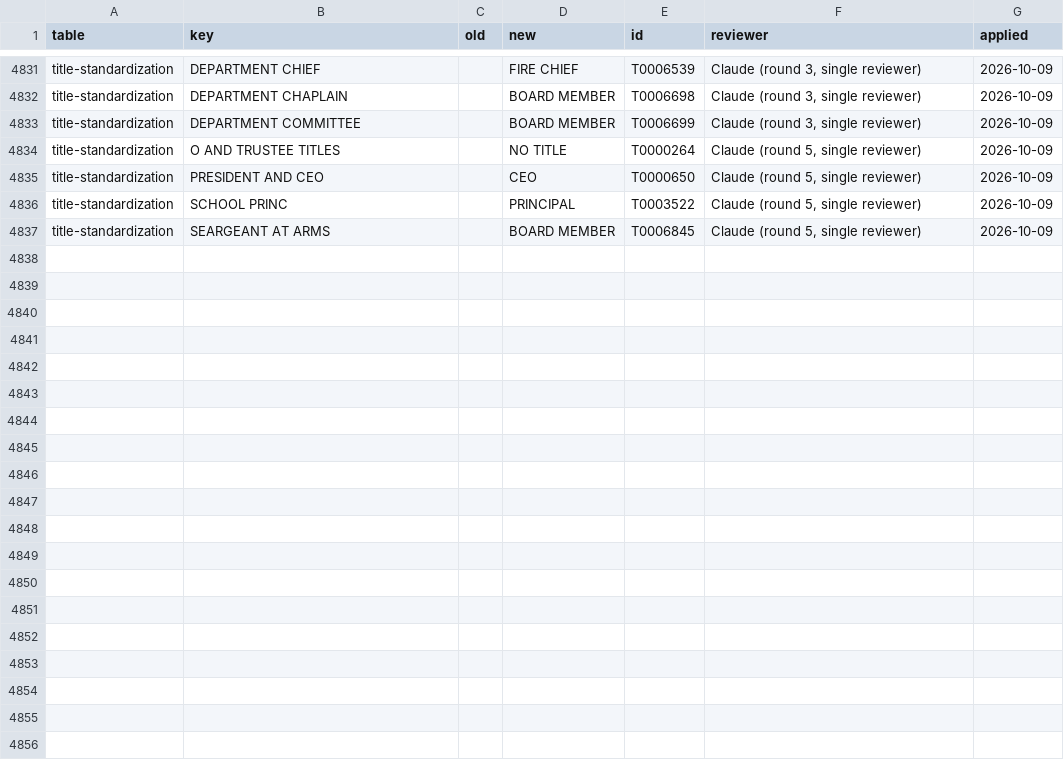
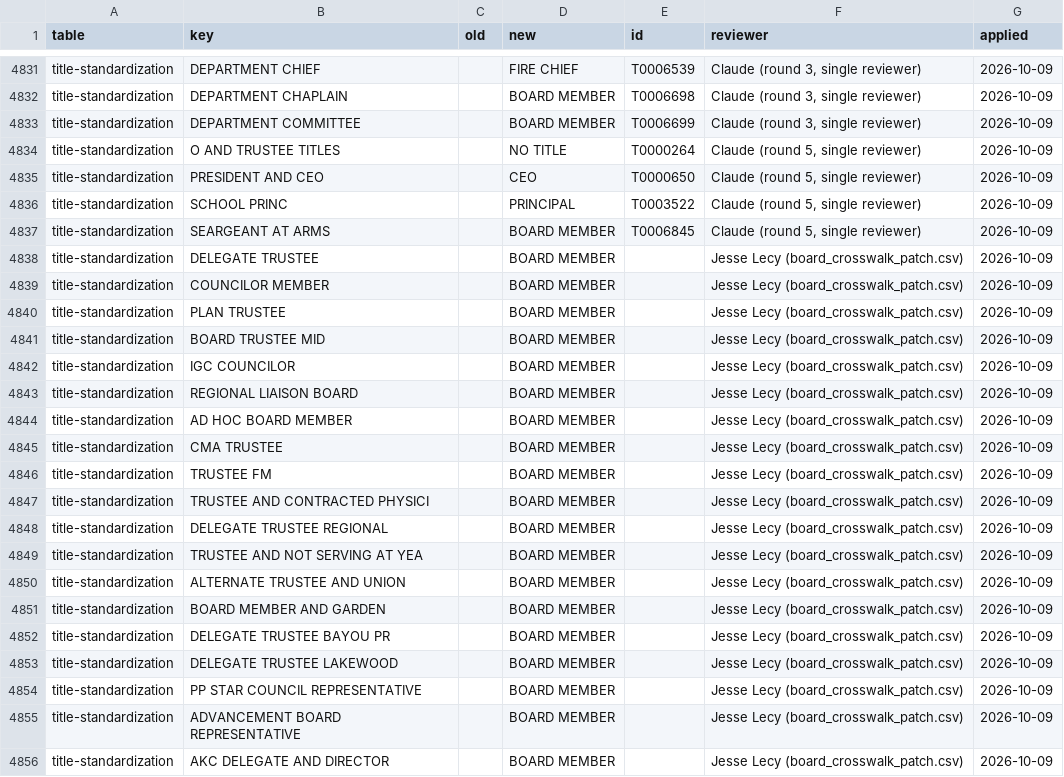
Before and after one commit to Nonprofit-Open-Data-Collective/titleclassifier, a CSV file: data-raw/partvii-validation/applied-log.csv, drawn as a sheet; only a part is shown, gaps mark what is left out; the diff covers the shown part only; the diff names each change by its address in the sheet, - before the commit and + after, or states it on an @@ line.

```diff
--- a/data-raw/partvii-validation/applied-log.csv
+++ b/data-raw/partvii-validation/applied-log.csv
+row 4838: title-standardization | DELEGATE TRUSTEE |  | BOARD MEMBER |  | Jesse Lecy (board_crosswalk_patch.csv) | 2026-10-09
+row 4839: title-standardization | COUNCILOR MEMBER |  | BOARD MEMBER |  | Jesse Lecy (board_crosswalk_patch.csv) | 2026-10-09
+row 4840: title-standardization | PLAN TRUSTEE |  | BOARD MEMBER |  | Jesse Lecy (board_crosswalk_patch.csv) | 2026-10-09
+row 4841: title-standardization | BOARD TRUSTEE MID |  | BOARD MEMBER |  | Jesse Lecy (board_crosswalk_patch.csv) | 2026-10-09
+row 4842: title-standardization | IGC COUNCILOR |  | BOARD MEMBER |  | Jesse Lecy (board_crosswalk_patch.csv) | 2026-10-09
+row 4843: title-standardization | REGIONAL LIAISON BOARD |  | BOARD MEMBER |  | Jesse Lecy (board_crosswalk_patch.csv) | 2026-10-09
+row 4844: title-standardization | AD HOC BOARD MEMBER |  | BOARD MEMBER |  | Jesse Lecy (board_crosswalk_patch.csv) | 2026-10-09
+row 4845: title-standardization | CMA TRUSTEE |  | BOARD MEMBER |  | Jesse Lecy (board_crosswalk_patch.csv) | 2026-10-09
+row 4846: title-standardization | TRUSTEE FM |  | BOARD MEMBER |  | Jesse Lecy (board_crosswalk_patch.csv) | 2026-10-09
+row 4847: title-standardization | TRUSTEE AND CONTRACTED PHYSICI |  | BOARD MEMBER |  | Jesse Lecy (board_crosswalk_patch.csv) | 2026-10-09
+row 4848: title-standardization | DELEGATE TRUSTEE REGIONAL |  | BOARD MEMBER |  | Jesse Lecy (board_crosswalk_patch.csv) | 2026-10-09
+row 4849: title-standardization | TRUSTEE AND NOT SERVING AT YEA |  | BOARD MEMBER |  | Jesse Lecy (board_crosswalk_patch.csv) | 2026-10-09
+row 4850: title-standardization | ALTERNATE TRUSTEE AND UNION |  | BOARD MEMBER |  | Jesse Lecy (board_crosswalk_patch.csv) | 2026-10-09
+row 4851: title-standardization | BOARD MEMBER AND GARDEN |  | BOARD MEMBER |  | Jesse Lecy (board_crosswalk_patch.csv) | 2026-10-09
+row 4852: title-standardization | DELEGATE TRUSTEE BAYOU PR |  | BOARD MEMBER |  | Jesse Lecy (board_crosswalk_patch.csv) | 2026-10-09
+row 4853: title-standardization | DELEGATE TRUSTEE LAKEWOOD |  | BOARD MEMBER |  | Jesse Lecy (board_crosswalk_patch.csv) | 2026-10-09
+row 4854: title-standardization | PP STAR COUNCIL REPRESENTATIVE |  | BOARD MEMBER |  | Jesse Lecy (board_crosswalk_patch.csv) | 2026-10-09
+row 4855: title-standardization | ADVANCEMENT BOARD REPRESENTATIVE |  | BOARD MEMBER |  | Jesse Lecy (board_crosswalk_patch.csv) | 2026-10-09
+row 4856: title-standardization | AKC DELEGATE AND DIRECTOR |  | BOARD MEMBER |  | Jesse Lecy (board_crosswalk_patch.csv) | 2026-10-09
```
Also changed, not shown: 9 added rows and 1 edited cell elsewhere in this file, data-raw/crosswalks/title-standardization.csv, data-raw/partvii-validation/crosswalk-changes.csv, 8 other files.
